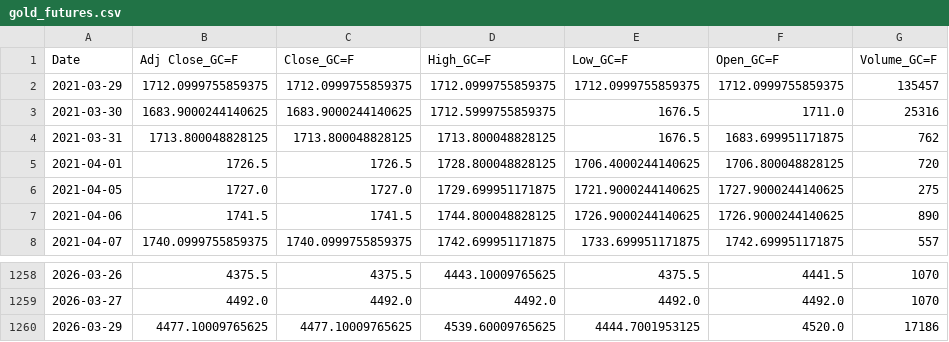
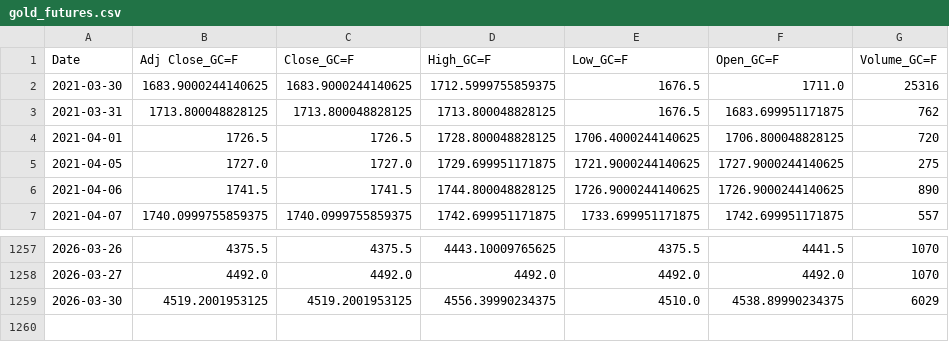
Before and after one commit to patricxie/precious-metal-premium-strategy, a CSV file: extract/data/gold_futures.csv, drawn as a sheet; only a part is shown, gaps mark what is left out; removed rows and columns are numbered as before the commit, all else as after; the diff names each change by its address in the sheet, - before the commit and + after, or states it on an @@ line.

```diff
--- a/extract/data/gold_futures.csv
+++ b/extract/data/gold_futures.csv
-row 2: 2021-03-29 | 1712.0999755859375 | 1712.0999755859375 | 1712.0999755859375 | 1712.0999755859375 | 1712.0999755859375 | 135457
-row 1260: 2026-03-29 | 4477.10009765625 | 4477.10009765625 | 4539.60009765625 | 4444.7001953125 | 4520.0 | 17186
+row 1259: 2026-03-30 | 4519.2001953125 | 4519.2001953125 | 4556.39990234375 | 4510.0 | 4538.89990234375 | 6029
```
Also changed, not shown: extract/data/silver_futures.csv, transform/data/gold_futures_features.csv, 3 other files.
